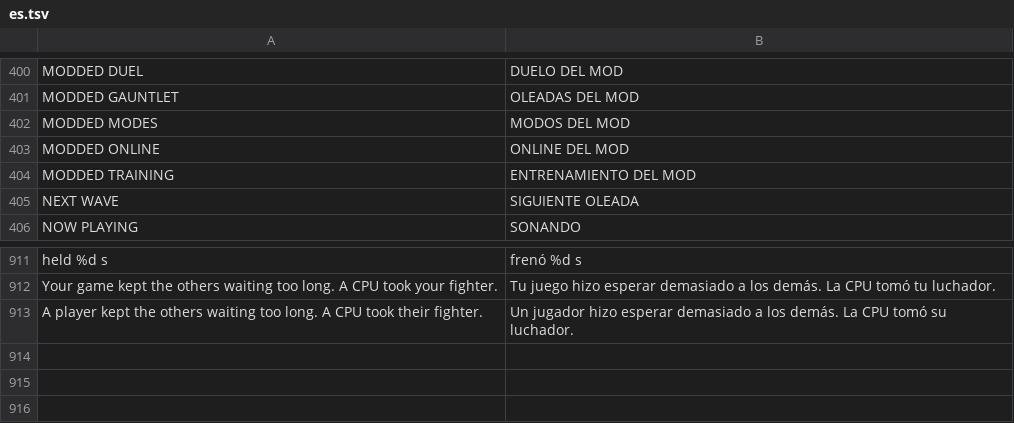
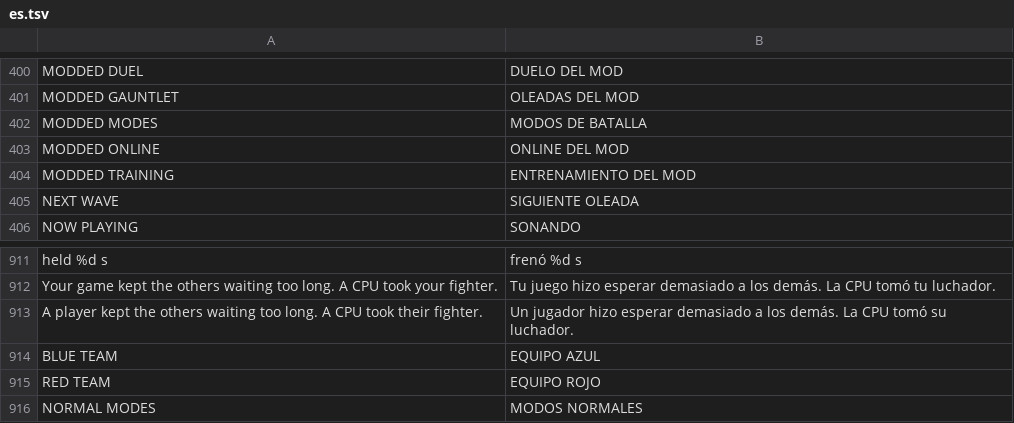
Before and after one commit to dfdx047/Tenkaichi3DecompAndroid, a TSV file: port/translations/tag/es.tsv, drawn as a sheet; only a part is shown, gaps mark what is left out.

```diff
--- a/port/translations/tag/es.tsv
+++ b/port/translations/tag/es.tsv
@@ -401,3 +401,3 @@ MODDED DUEL	DUELO DEL MOD
 MODDED GAUNTLET	OLEADAS DEL MOD
-MODDED MODES	MODOS DEL MOD
+MODDED MODES	MODOS DE BATALLA
 MODDED ONLINE	ONLINE DEL MOD
@@ -913 +913,4 @@ Your game kept the others waiting too long. A CPU took your fighter.	Tu juego hi
 A player kept the others waiting too long. A CPU took their fighter.	Un jugador hizo esperar demasiado a los demás. La CPU tomó su luchador.
+BLUE TEAM	EQUIPO AZUL
+RED TEAM	EQUIPO ROJO
+NORMAL MODES	MODOS NORMALES
```
Also changed, not shown: port/translations/tag/pt.tsv, 17 other files.
